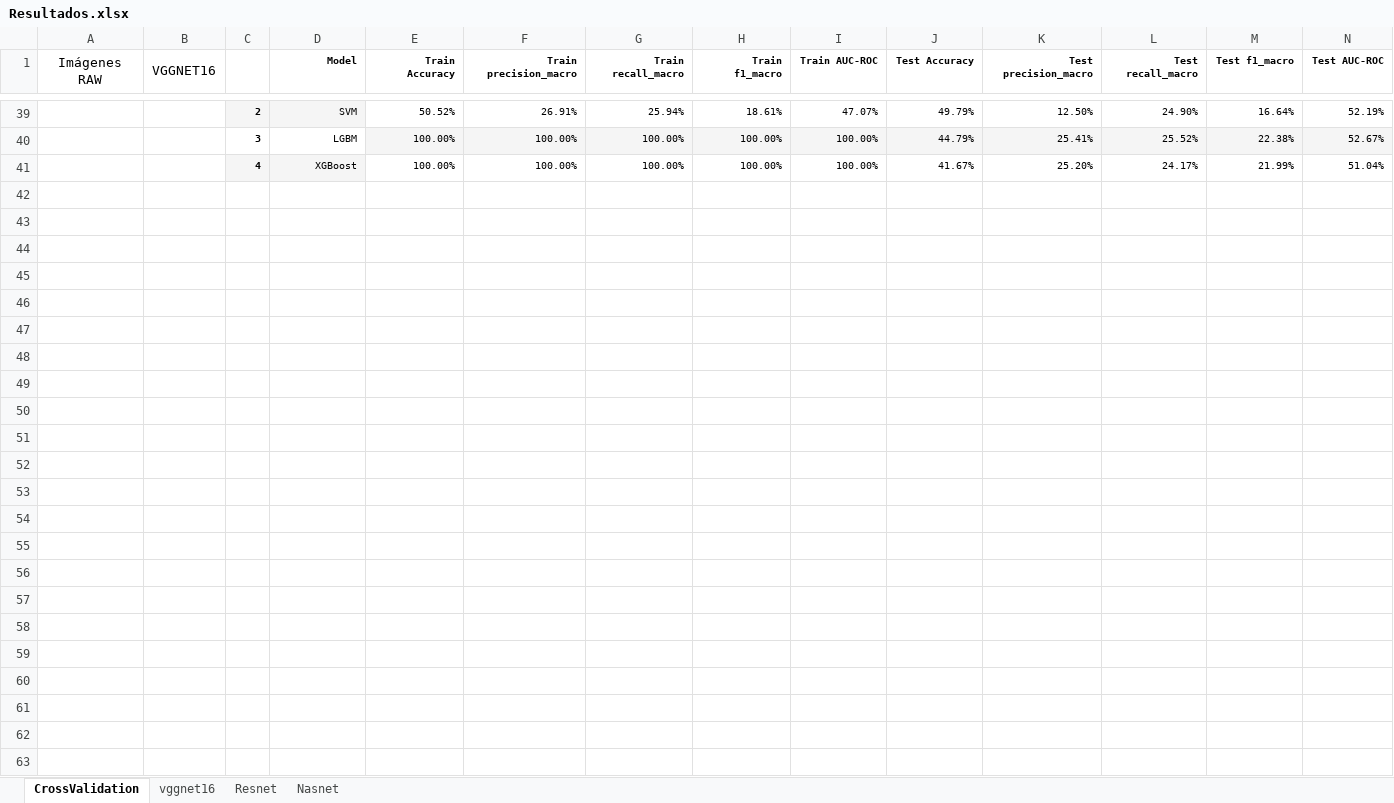
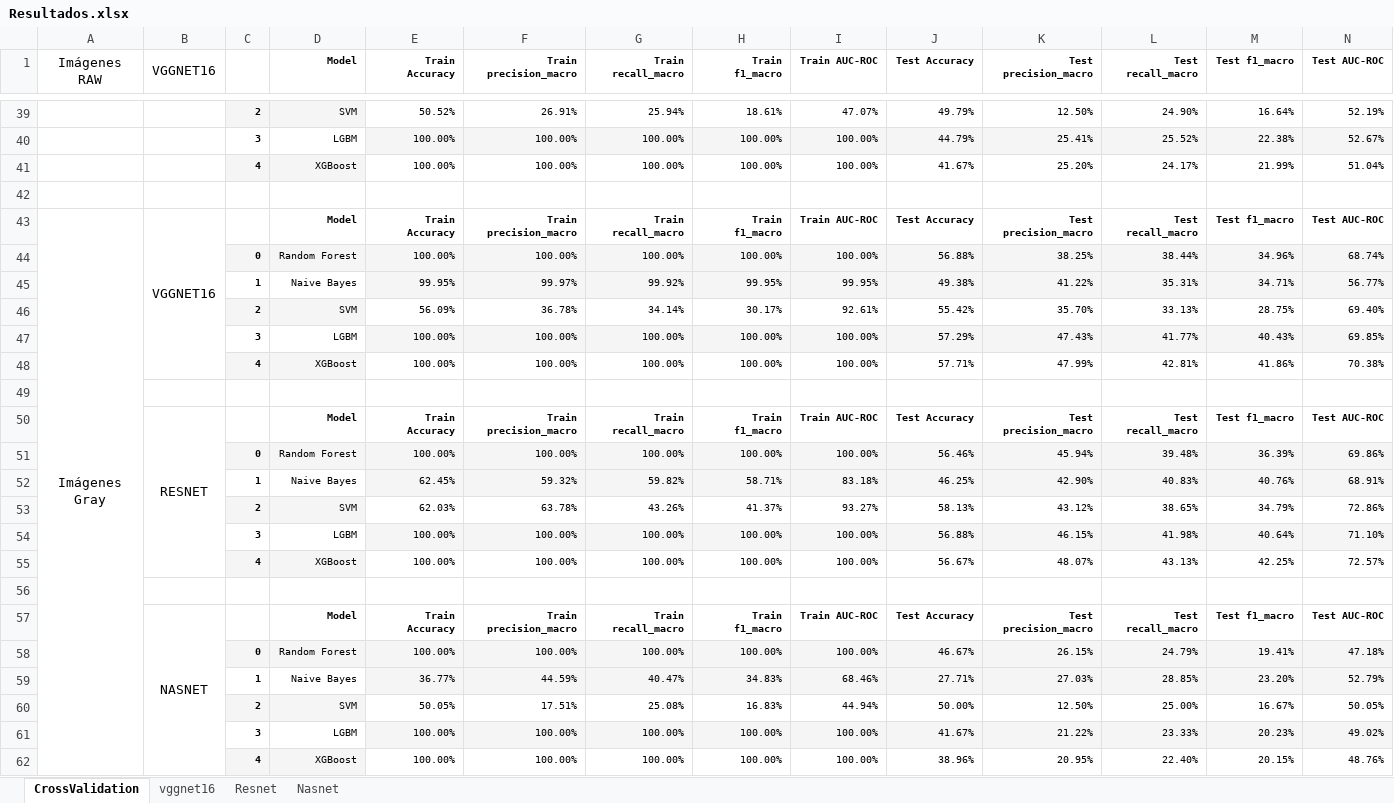
Before and after one commit to andresmejiafl/Proyecto_Integrador, an Excel workbook: Resultados.xlsx, sheet CrossValidation, drawn as a sheet; only a part is shown, gaps mark what is left out; values as stored, in another font and other column widths than the file's, no borders; the diff names each change by its address in the sheet, - before the commit and + after, or states it on an @@ line.

```diff
--- a/Resultados.xlsx (sheet CrossValidation)
+++ b/Resultados.xlsx (sheet CrossValidation)
+row 42: (empty)
+row 43: Imágenes Gray | VGGNET16 |  | Model | Train Accuracy | Train precision_macro | Train recall_macro | Train f1_macro | Train AUC-ROC | Test Accuracy | Test precision_macro | Test recall_macro | Test f1_macro | Test AUC-ROC
+row 44:  |  | 0 | Random Forest | 100.00% | 100.00% | 100.00% | 100.00% | 100.00% | 56.88% | 38.25% | 38.44% | 34.96% | 68.74%
+row 45:  |  | 1 | Naive Bayes | 99.95% | 99.97% | 99.92% | 99.95% | 99.95% | 49.38% | 41.22% | 35.31% | 34.71% | 56.77%
+row 46:  |  | 2 | SVM | 56.09% | 36.78% | 34.14% | 30.17% | 92.61% | 55.42% | 35.70% | 33.13% | 28.75% | 69.40%
+row 47:  |  | 3 | LGBM | 100.00% | 100.00% | 100.00% | 100.00% | 100.00% | 57.29% | 47.43% | 41.77% | 40.43% | 69.85%
+row 48:  |  | 4 | XGBoost | 100.00% | 100.00% | 100.00% | 100.00% | 100.00% | 57.71% | 47.99% | 42.81% | 41.86% | 70.38%
+row 49: (empty)
+row 50:  | RESNET |  | Model | Train Accuracy | Train precision_macro | Train recall_macro | Train f1_macro | Train AUC-ROC | Test Accuracy | Test precision_macro | Test recall_macro | Test f1_macro | Test AUC-ROC
+row 51:  |  | 0 | Random Forest | 100.00% | 100.00% | 100.00% | 100.00% | 100.00% | 56.46% | 45.94% | 39.48% | 36.39% | 69.86%
+row 52:  |  | 1 | Naive Bayes | 62.45% | 59.32% | 59.82% | 58.71% | 83.18% | 46.25% | 42.90% | 40.83% | 40.76% | 68.91%
+row 53:  |  | 2 | SVM | 62.03% | 63.78% | 43.26% | 41.37% | 93.27% | 58.13% | 43.12% | 38.65% | 34.79% | 72.86%
+row 54:  |  | 3 | LGBM | 100.00% | 100.00% | 100.00% | 100.00% | 100.00% | 56.88% | 46.15% | 41.98% | 40.64% | 71.10%
+row 55:  |  | 4 | XGBoost | 100.00% | 100.00% | 100.00% | 100.00% | 100.00% | 56.67% | 48.07% | 43.13% | 42.25% | 72.57%
+row 56: (empty)
+row 57:  | NASNET |  | Model | Train Accuracy | Train precision_macro | Train recall_macro | Train f1_macro | Train AUC-ROC | Test Accuracy | Test precision_macro | Test recall_macro | Test f1_macro | Test AUC-ROC
+row 58:  |  | 0 | Random Forest | 100.00% | 100.00% | 100.00% | 100.00% | 100.00% | 46.67% | 26.15% | 24.79% | 19.41% | 47.18%
+row 59:  |  | 1 | Naive Bayes | 36.77% | 44.59% | 40.47% | 34.83% | 68.46% | 27.71% | 27.03% | 28.85% | 23.20% | 52.79%
+row 60:  |  | 2 | SVM | 50.05% | 17.51% | 25.08% | 16.83% | 44.94% | 50.00% | 12.50% | 25.00% | 16.67% | 50.05%
+row 61:  |  | 3 | LGBM | 100.00% | 100.00% | 100.00% | 100.00% | 100.00% | 41.67% | 21.22% | 23.33% | 20.23% | 49.02%
+row 62:  |  | 4 | XGBoost | 100.00% | 100.00% | 100.00% | 100.00% | 100.00% | 38.96% | 20.95% | 22.40% | 20.15% | 48.76%
```
Also changed, not shown: 4 other files.
